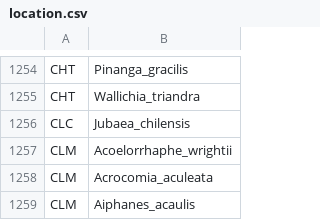
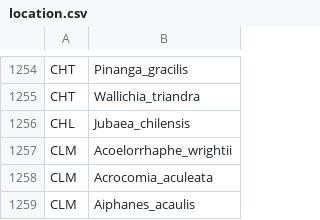
Before and after one commit to kitsuiwebster/palma-project, a CSV file: app/src/assets/data/location.csv, drawn as a sheet; only a part is shown, gaps mark what is left out.

```diff
--- a/app/src/assets/data/location.csv
+++ b/app/src/assets/data/location.csv
@@ -1255,3 +1255,3 @@ CHT,Pinanga_gracilis
 CHT,Wallichia_triandra
-CLC,Jubaea_chilensis
+CHL,Jubaea_chilensis
 CLM,Acoelorrhaphe_wrightii
```
Also changed, not shown: app/src/assets/data/areas.csv, 16 other files.
